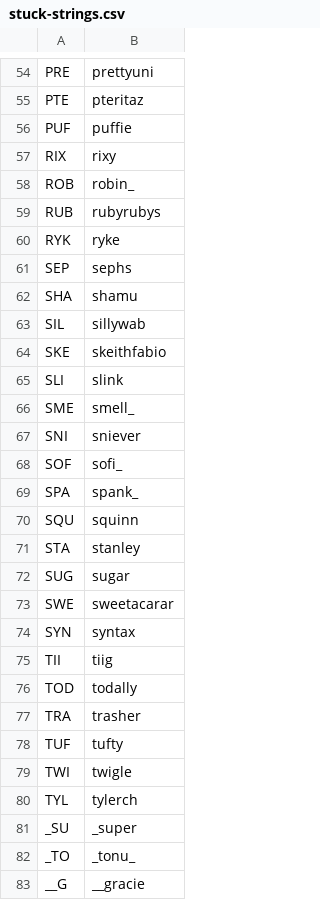
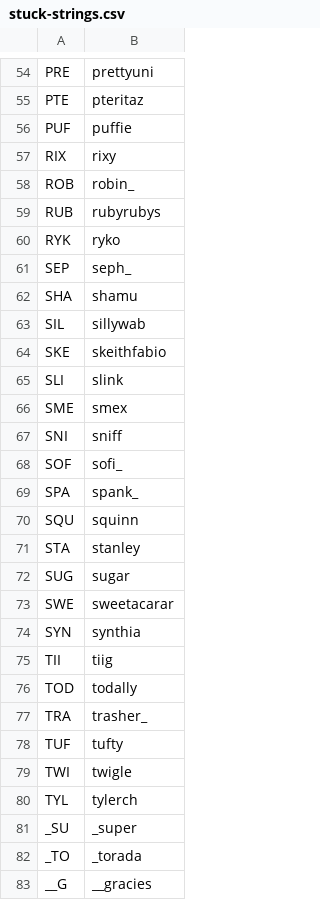
Before and after one commit to veprice/tileSetter, a CSV file: data/stuck-strings.csv, drawn as a sheet; only a part is shown, gaps mark what is left out; the diff covers the shown part only.

```diff
--- a/data/stuck-strings.csv
+++ b/data/stuck-strings.csv
@@ -59,4 +59,4 @@ ROB,robin_
 RUB,rubyrubys
-RYK,ryke
-SEP,sephs
+RYK,ryko
+SEP,seph_
 SHA,shamu
@@ -65,4 +65,4 @@ SKE,skeithfabio
 SLI,slink
-SME,smell_
-SNI,sniever
+SME,smex
+SNI,sniff
 SOF,sofi_
@@ -73,6 +73,6 @@ SUG,sugar
 SWE,sweetacarar
-SYN,syntax
+SYN,synthia
 TII,tiig
 TOD,todally
-TRA,trasher
+TRA,trasher_
 TUF,tufty
@@ -81,3 +81,3 @@ TYL,tylerch
 _SU,_super
-_TO,_tonu_
-__G,__gracie
+_TO,_torada
+__G,__gracies
```
Also changed, not shown: 1 added row, 1 removed row and 13 edited cells elsewhere in this file.
